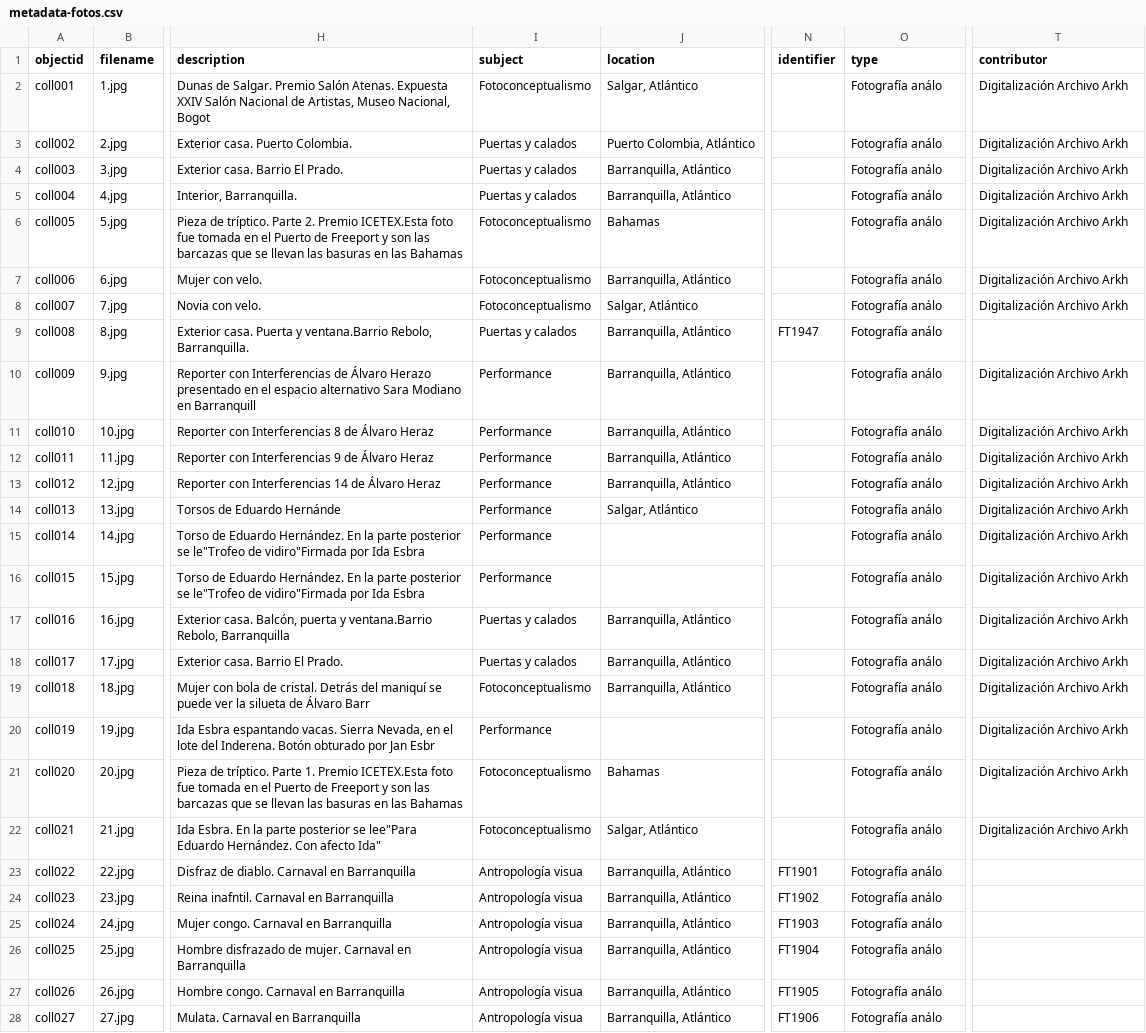
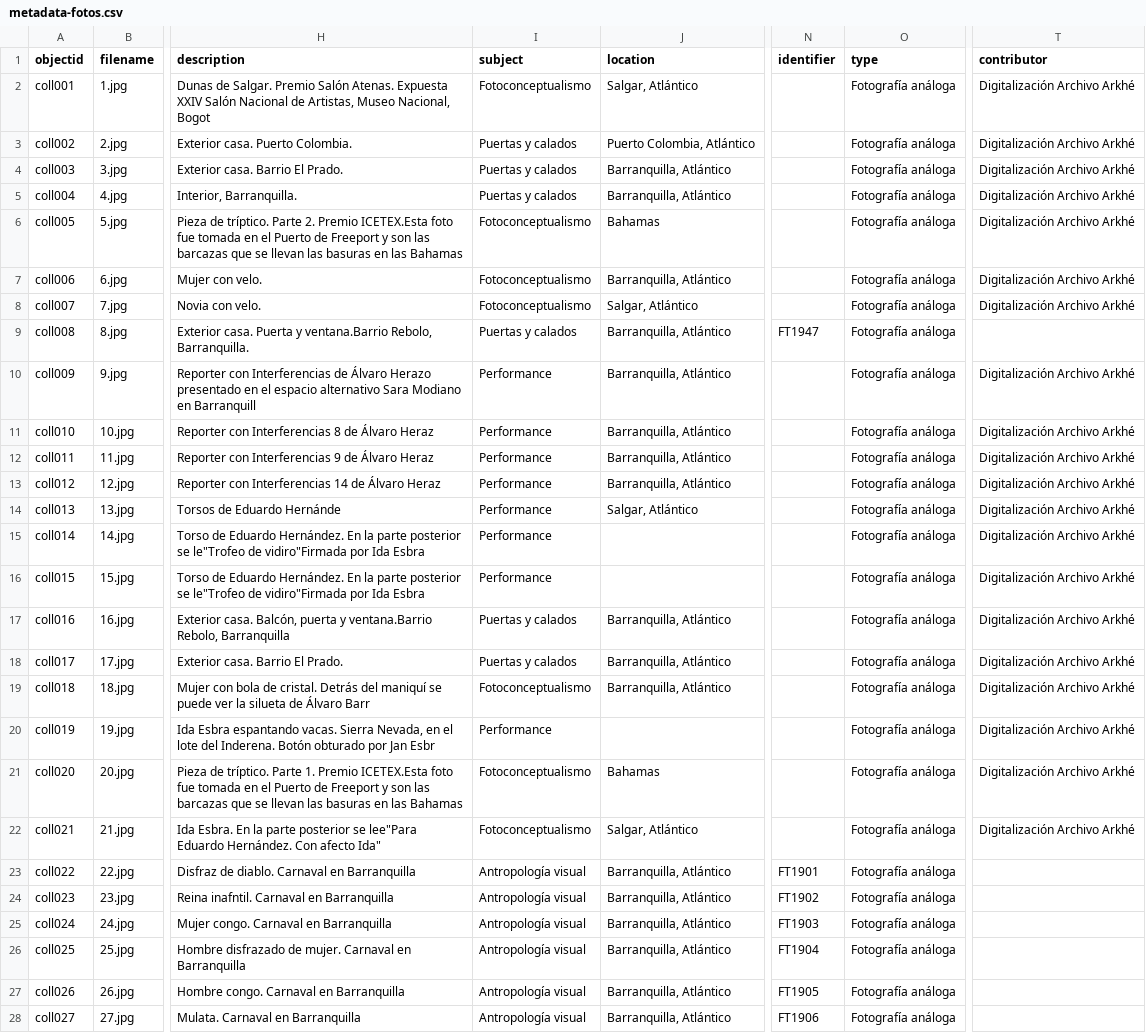
Before and after one commit to lucylopezpa/retrospectiva, a CSV file: _data/metadata-fotos.csv, drawn as a sheet; only a part is shown, gaps mark what is left out; the diff covers the shown part only; the diff names each change by its address in the sheet, - before the commit and + after, or states it on an @@ line.

Commit message:
Update metadata-fotos.csv

```diff
--- a/_data/metadata-fotos.csv
+++ b/_data/metadata-fotos.csv
-O2:O28 (type): Fotografía análo
+O2:O28 (type): Fotografía análoga
-T2:T8 (contributor): Digitalización Archivo Arkh
+T2:T8 (contributor): Digitalización Archivo Arkhé
-T10:T22 (contributor): Digitalización Archivo Arkh
+T10:T22 (contributor): Digitalización Archivo Arkhé
-I23:I28 (subject): Antropología visua
+I23:I28 (subject): Antropología visual
```
Also changed, not shown: 4 edited cells elsewhere in this file.
